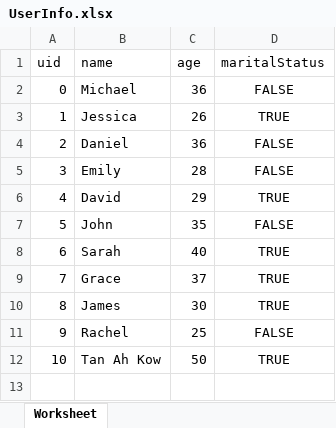
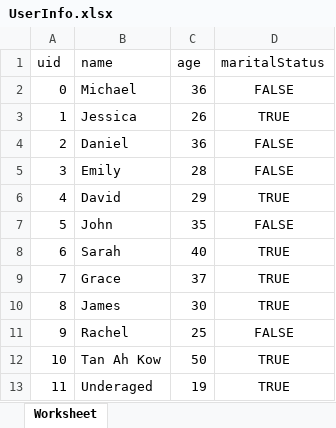
Before and after one commit to IAmGreyBunny/FCS5-Grp5, an Excel workbook: data/user/UserInfo.xlsx, sheet Worksheet, drawn as a sheet; values as stored, in another font and other column widths than the file's, no borders; the diff names each change by its address in the sheet, - before the commit and + after, or states it on an @@ line.

```diff
--- a/data/user/UserInfo.xlsx (sheet Worksheet)
+++ b/data/user/UserInfo.xlsx (sheet Worksheet)
+row 13: 11 | Underaged | 19 | TRUE
```
Also changed, not shown: data/project/ProjectDetails.xlsx, data/project/ProjectManager.xlsx, 3 other files.
